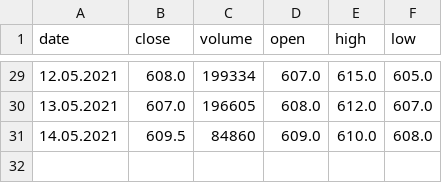
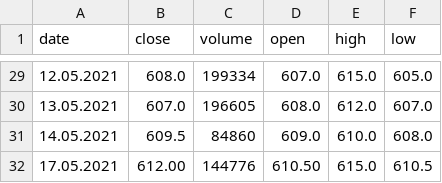
Before and after one commit to MetabaronGit/stock_math, a CSV file: data/BAACEZ.csv, drawn as a sheet; only a part is shown, gaps mark what is left out.

```diff
--- a/data/BAACEZ.csv
+++ b/data/BAACEZ.csv
@@ -31 +31,2 @@ date,close,volume,open,high,low
 14.05.2021,609.5,84860,609.0,610.0,608.0
+17.05.2021,612.00,144776,610.50,615.0,610.5
```
Also changed, not shown: data/BAAAVAST.csv, 1 other file.
